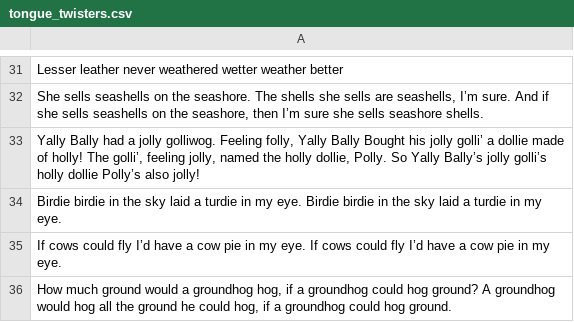
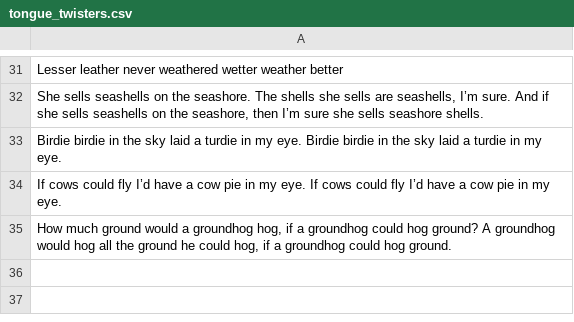
Before and after one commit to AaronMorais/www, a CSV file: cards/tongue_twisters.csv, drawn as a sheet; only a part is shown, gaps mark what is left out; the diff names each change by its address in the sheet, - before the commit and + after, or states it on an @@ line.

Commit message:
Update some cards; Make board shorter; small UI changes

```diff
--- a/cards/tongue_twisters.csv
+++ b/cards/tongue_twisters.csv
-row 33: Yally Bally had a jolly golliwog. Feeling folly, Yally Bally Bought his jolly golli’ a dollie made of holly! The golli’, feeling jolly, named the holly dollie, Polly. So Yally Bally’s jolly golli’s holly dollie Polly’s also jolly!
```
Also changed, not shown: cards/both_worlds.csv, 2 other files.
